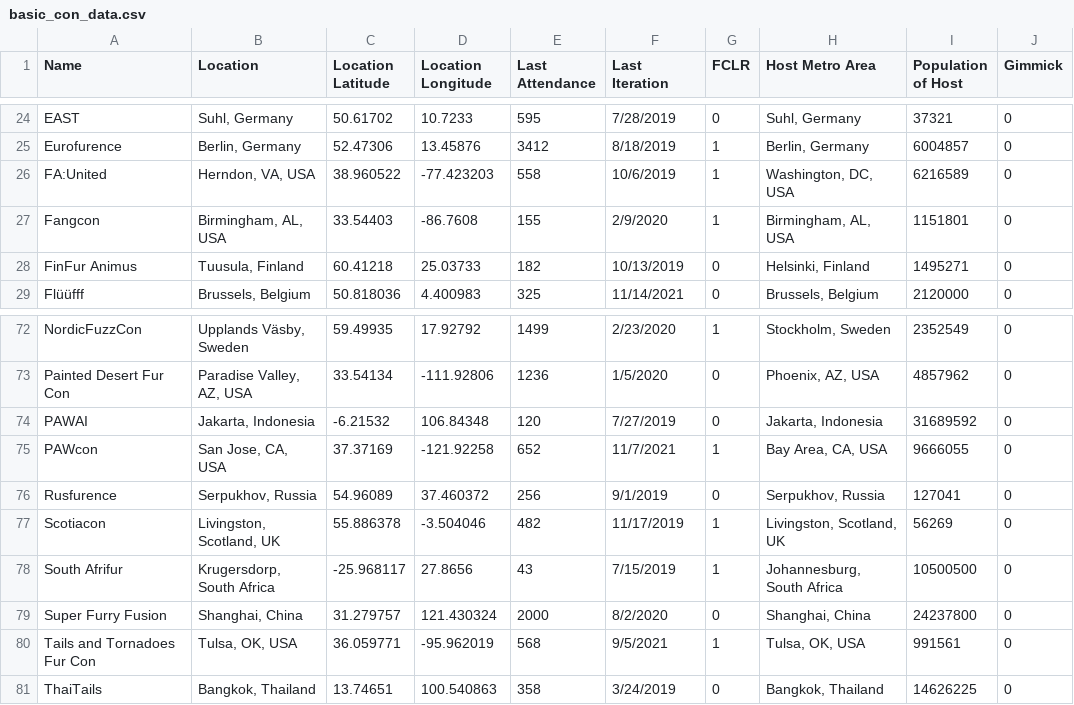
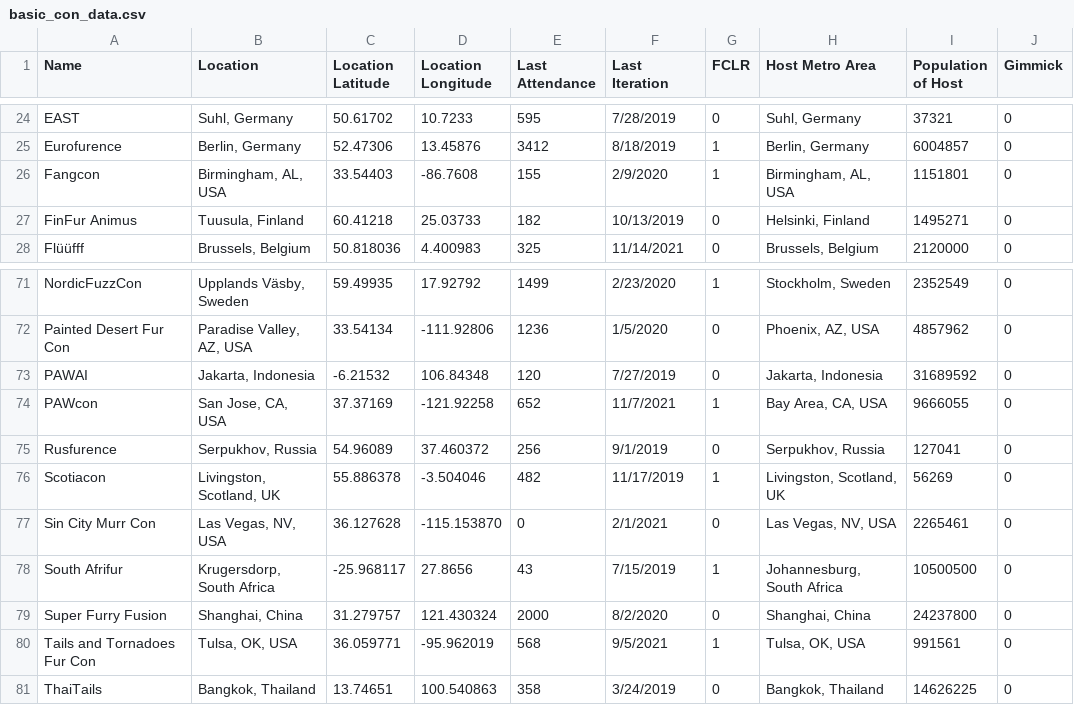
Before and after one commit to huehuecoyotl/furry-con-map, a CSV file: basic_con_data.csv, drawn as a sheet; only a part is shown, gaps mark what is left out.

Commit message:
new con for next year

```diff
--- a/basic_con_data.csv
+++ b/basic_con_data.csv
@@ -25,3 +25,2 @@
 "Eurofurence","Berlin, Germany",52.47306,13.45876,3412,"8/18/2019",1,"Berlin, Germany",6004857,0
-"FA:United","Herndon, VA, USA",38.960522,-77.423203,558,"10/6/2019",1,"Washington, DC, USA",6216589,0
 "Fangcon","Birmingham, AL, USA",33.54403,-86.7608,155,"2/9/2020",1,"Birmingham, AL, USA",1151801,0
@@ -77,2 +76,3 @@
 "Scotiacon","Livingston, Scotland, UK",55.886378,-3.504046,482,"11/17/2019",1,"Livingston, Scotland, UK",56269,0
+"Sin City Murr Con","Las Vegas, NV, USA",36.127628,-115.153870,0,"2/1/2021",0,"Las Vegas, NV, USA",2265461,0
 "South Afrifur","Krugersdorp, South Africa",-25.968117,27.8656,43,"7/15/2019",1,"Johannesburg, South Africa",10500500,0
```
